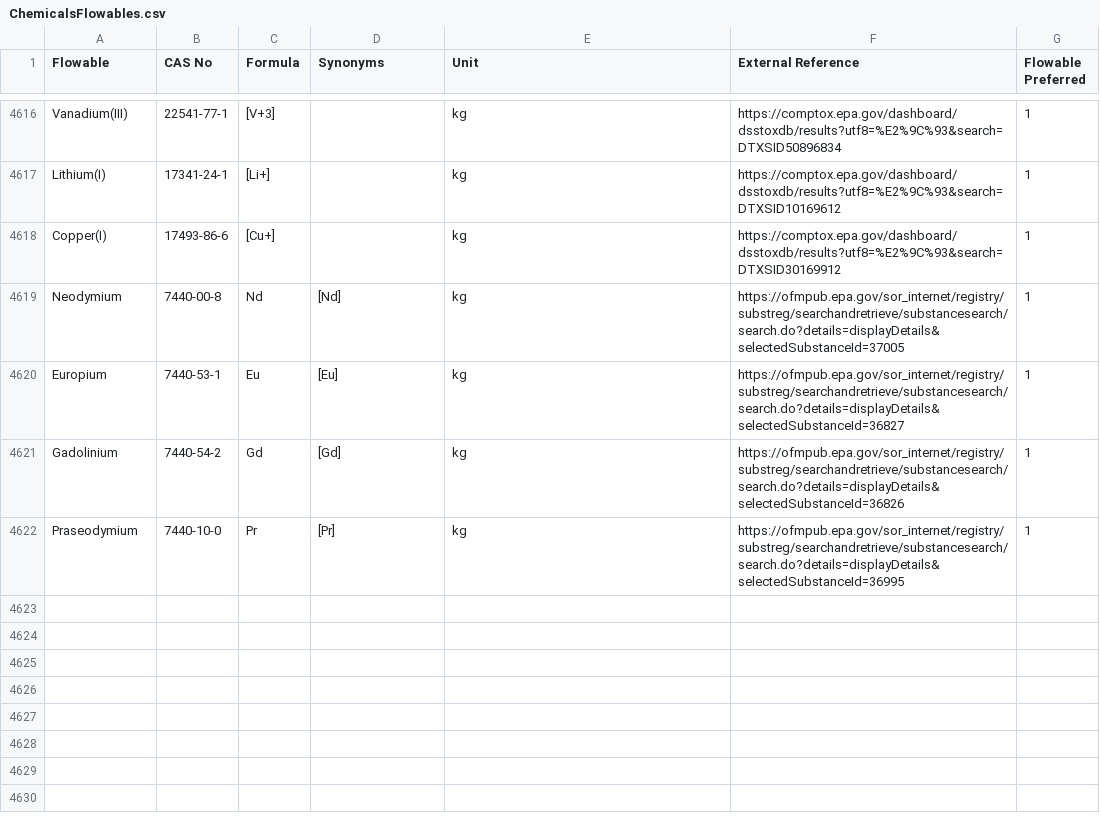
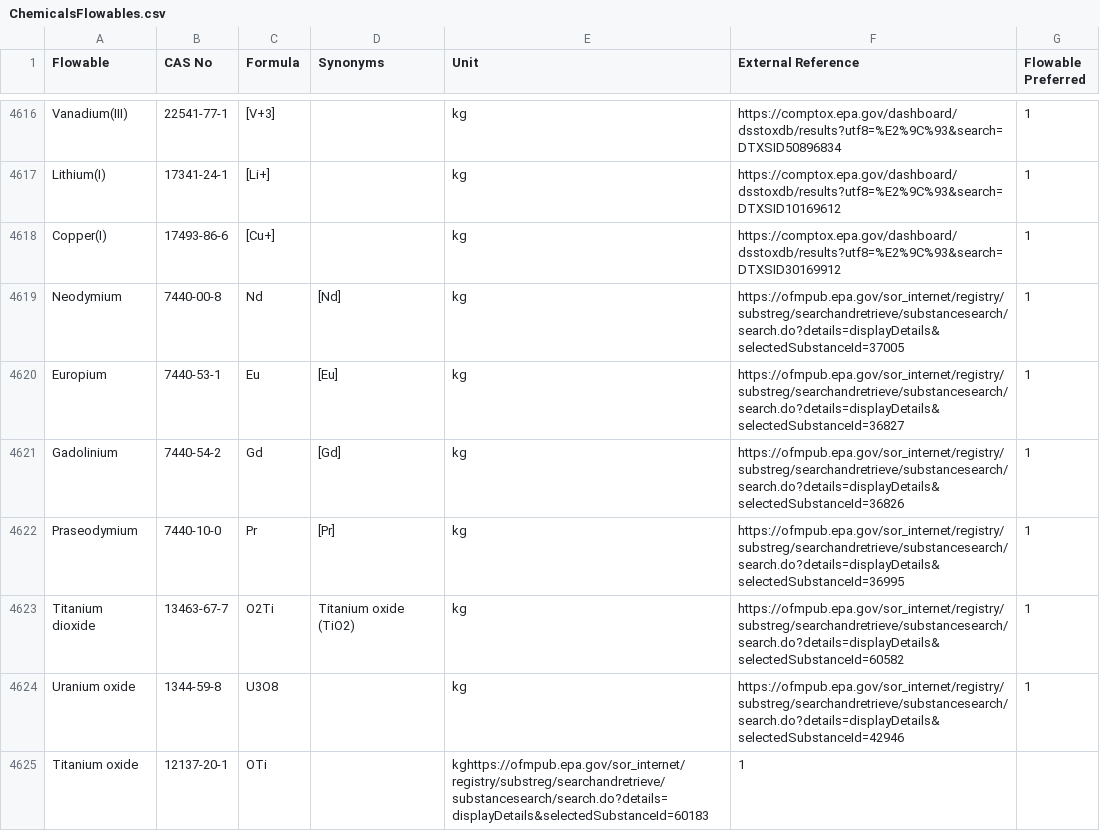
Before and after one commit to USEPA/fedelemflowlist, a CSV file: fedelemflowlist/input/ChemicalsFlowables.csv, drawn as a sheet; only a part is shown, gaps mark what is left out; the diff names each change by its address in the sheet, - before the commit and + after, or states it on an @@ line.

Commit message:
Added Resources
Titanium dioxide
Uranium oxide
Titanium oxide

```diff
--- a/fedelemflowlist/input/ChemicalsFlowables.csv
+++ b/fedelemflowlist/input/ChemicalsFlowables.csv
+row 4623: Titanium dioxide | 13463-67-7 | O2Ti | Titanium oxide (TiO2) | kg | https://ofmpub.epa.gov/sor_internet/registry/substreg/searchandretrieve/substancesearch/search.do?details=displayDetails&selectedSubstanceId=60582 | 1
+row 4624: Uranium oxide | 1344-59-8 | U3O8 |  | kg | https://ofmpub.epa.gov/sor_internet/registry/substreg/searchandretrieve/substancesearch/search.do?details=displayDetails&selectedSubstanceId=42946 | 1
+row 4625: Titanium oxide | 12137-20-1 | OTi |  | kghttps://ofmpub.epa.gov/sor_internet/registry/substreg/searchandretrieve/substancesearch/search.do?details=displayDetails&selectedSubstanceId=60183 | 1
```
